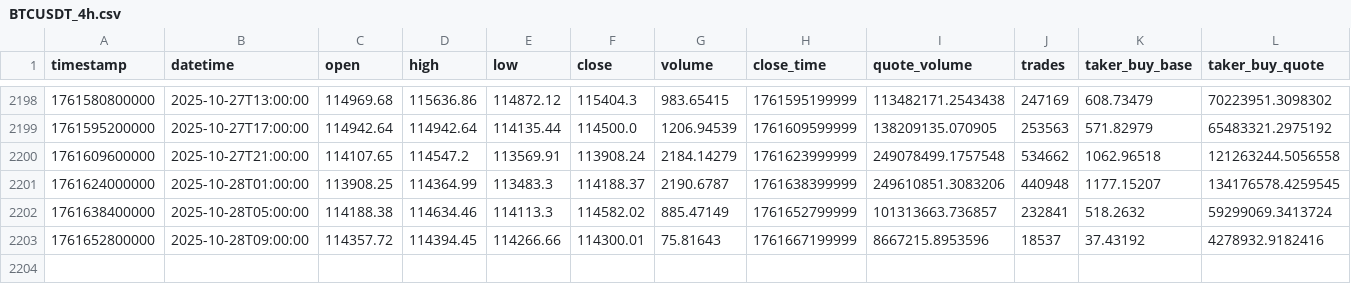
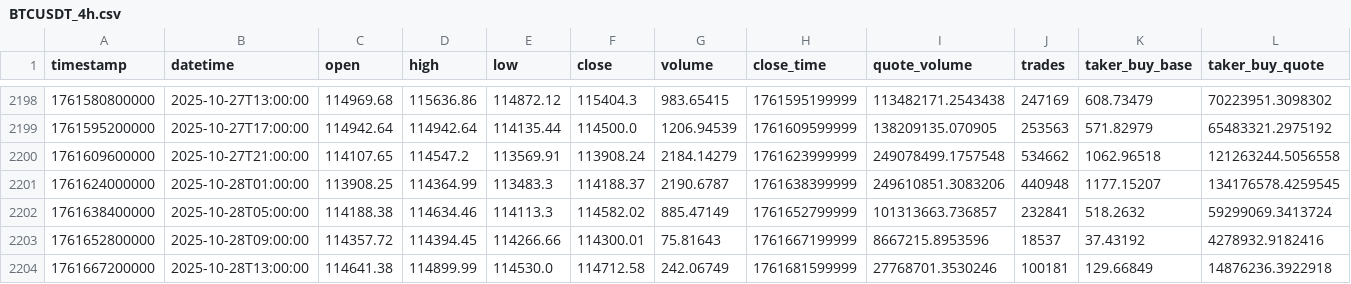
Before and after one commit to LautaroIbanez/Black_Trade, a CSV file: data/ohlcv/BTCUSDT_4h.csv, drawn as a sheet; only a part is shown, gaps mark what is left out; the diff names each change by its address in the sheet, - before the commit and + after, or states it on an @@ line.

```diff
--- a/data/ohlcv/BTCUSDT_4h.csv
+++ b/data/ohlcv/BTCUSDT_4h.csv
+row 2204: 1761667200000 | 2025-10-28T13:00:00 | 114641.38 | 114899.99 | 114530.0 | 114712.58 | 242.06749 | 1761681599999 | 27768701.3530246 | 100181 | 129.66849 | 14876236.3922918
```
Also changed, not shown: 13 other files.
